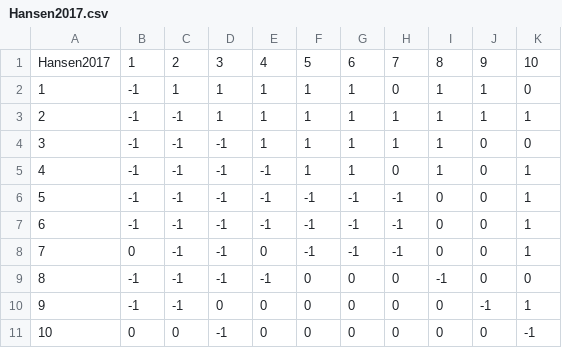
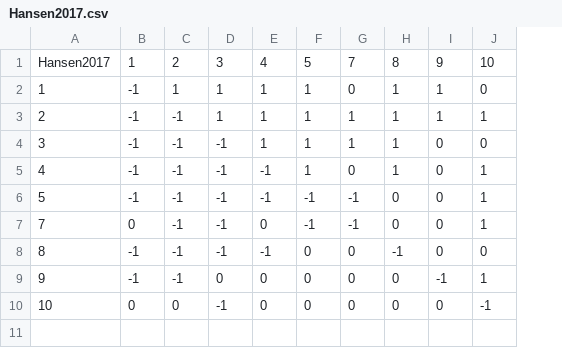
Before and after one commit to dkoslicki/PressPurt, a CSV file: ExampleJacobians/Qualitative/Hansen2017.csv, drawn as a sheet; the diff names each change by its address in the sheet, - before the commit and + after, or states it on an @@ line.

Commit message:
Hansen - Removed Node 6 (redundant with Node 7, making matrix singular).

```diff
--- a/ExampleJacobians/Qualitative/Hansen2017.csv
+++ b/ExampleJacobians/Qualitative/Hansen2017.csv
-column G, rows 1-6: 6 | 1 | 1 | 1 | 1 | -1; rows 8-11: -1 | 0 | 0 | 0
-row 7: 6 | -1 | -1 | -1 | -1 | -1 | -1 | -1 | 0 | 0 | 1
```
